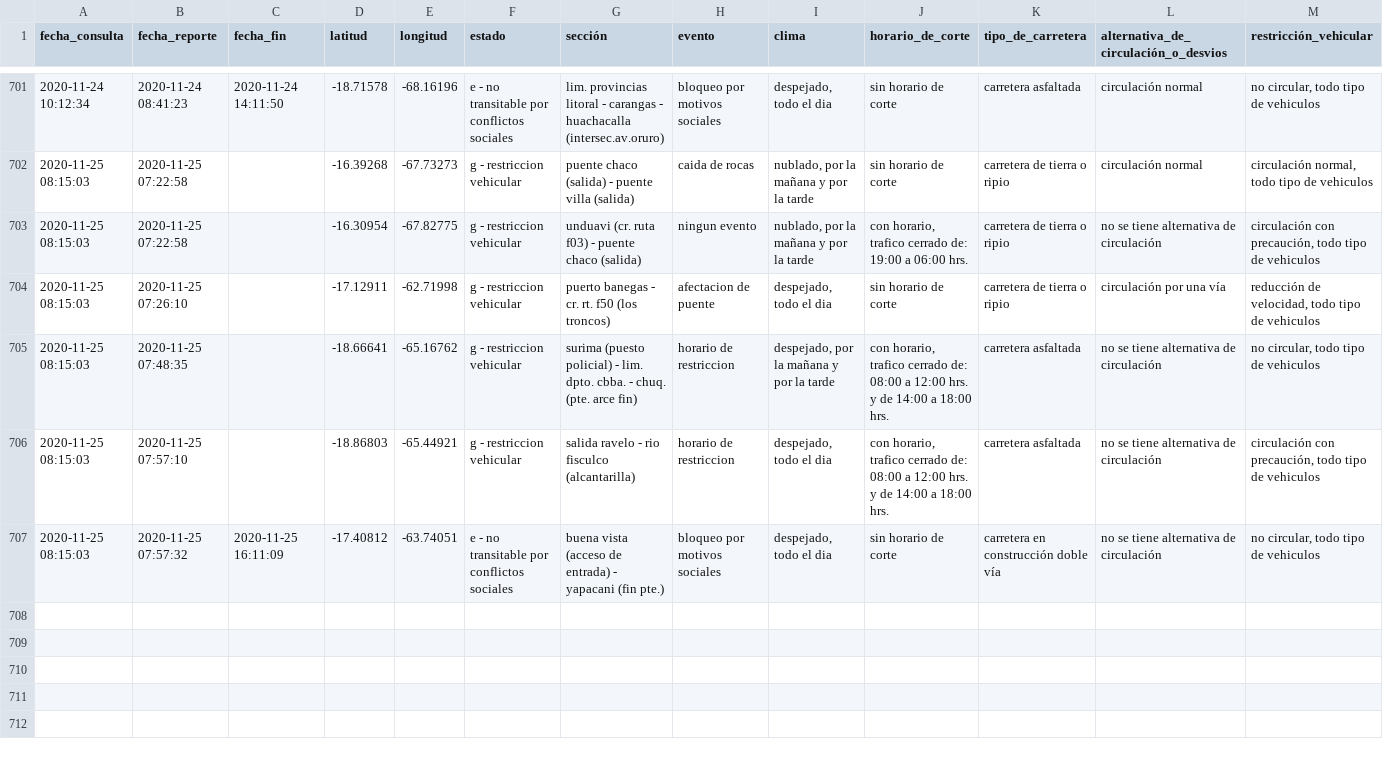
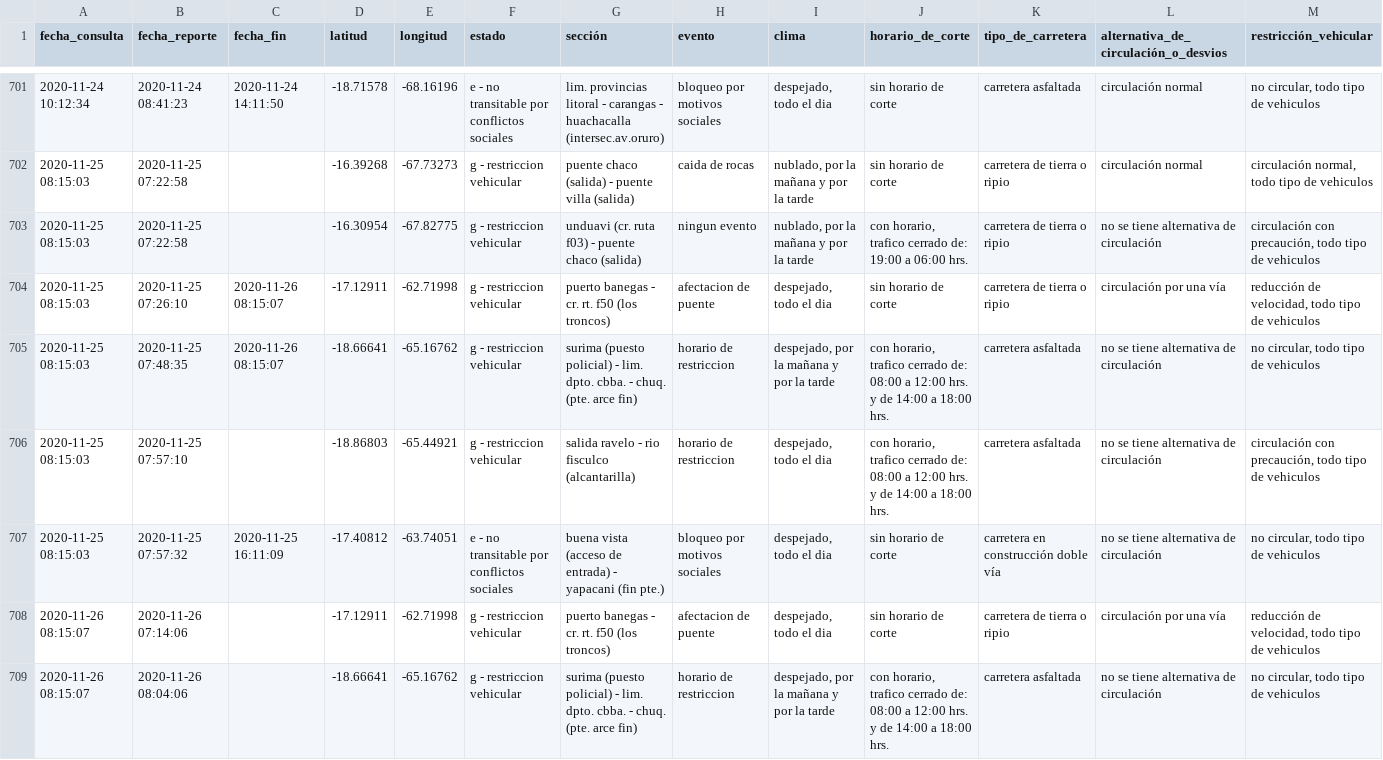
Before and after one commit to mauforonda/transitabilidad-bolivia, a CSV file: data.csv, drawn as a sheet; only a part is shown, gaps mark what is left out; rows hold the shown columns only; the diff names each change by its address in the sheet, - before the commit and + after, or states it on an @@ line.

Commit message:
[ci] actualización

```diff
--- a/data.csv
+++ b/data.csv
-C704:C705 (fecha_fin): (empty)
+C704:C705 (fecha_fin): 2020-11-26 08:15:07
+row 708: 2020-11-26 08:15:07 | 2020-11-26 07:14:06 |  | -17.12911 | -62.71998 | g - restriccion vehicular | puerto banegas - cr. rt. f50 (los troncos) | afectacion de puente | despejado, todo el dia | sin horario de corte | carretera de tierra o ripio | circulación por una vía | reducción de velocidad, todo tipo de vehiculos
+row 709: 2020-11-26 08:15:07 | 2020-11-26 08:04:06 |  | -18.66641 | -65.16762 | g - restriccion vehicular | surima (puesto policial) - lim. dpto. cbba. - chuq. (pte. arce fin) | horario de restriccion | despejado, por la mañana y por la tarde | con horario, trafico cerrado de: 08:00 a 12:00 hrs. y de 14:00 a 18:00 hrs. | carretera asfaltada | no se tiene alternativa de circulación | no circular, todo tipo de vehiculos
```
